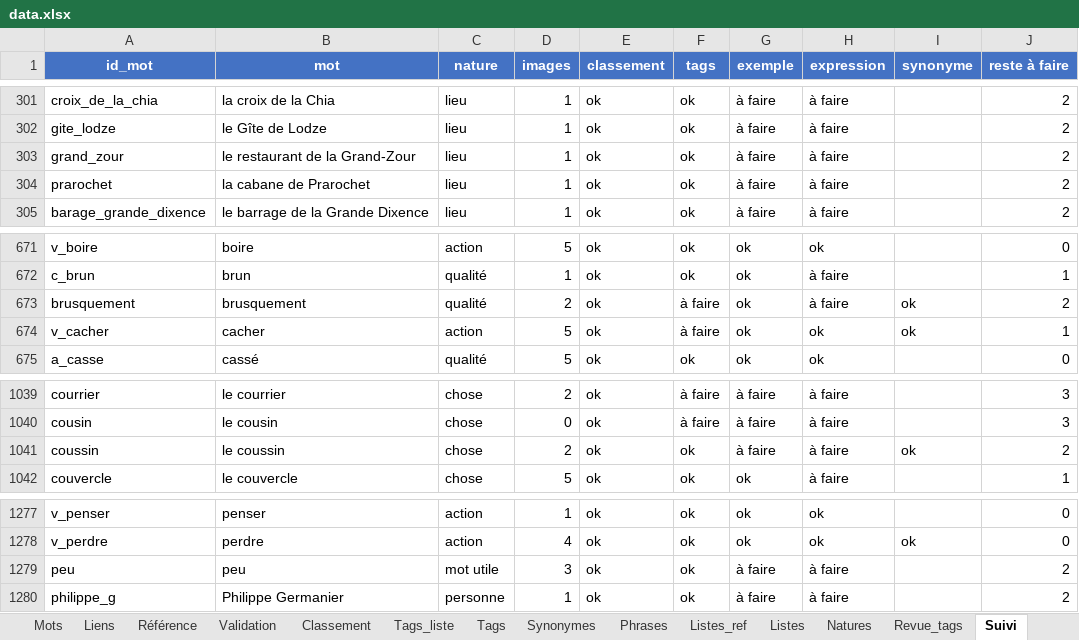
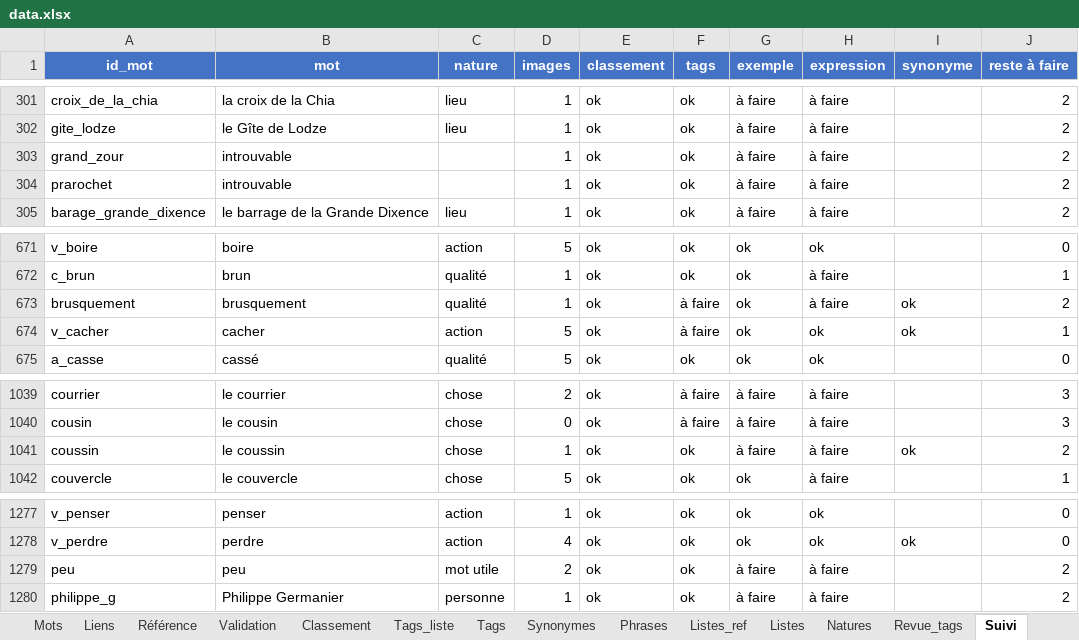
Before and after one commit to olaf-programmeur/vocab-app, an Excel workbook: public/data.xlsx, sheet Suivi, drawn as a sheet; only a part is shown, gaps mark what is left out; values as stored, in another font and other column widths than the file's, no borders; conditional formats not drawn; the diff names each change by its address in the sheet, - before the commit and + after, or states it on an @@ line.

Commit message:
data.xlsx : 6 URL d'images corrigees (ids restaurant_grand_zour et cabane_prarochet, banque, brusquement, coussin, peu)

```diff
--- a/public/data.xlsx (sheet Suivi)
+++ b/public/data.xlsx (sheet Suivi)
-B303 (mot): le restaurant de la Grand-Zour
+B303 (mot): introuvable
-C303:C304 (nature): lieu
+C303:C304 (nature): (empty)
-B304 (mot): la cabane de Prarochet
+B304 (mot): introuvable
-D673 (images): 2
+D673 (images): 1
-D1041 (images): 2
+D1041 (images): 1
-D1279 (images): 3
+D1279 (images): 2
```
Also changed, not shown: sheet Mots, sheet Tags, sheet Classement.
